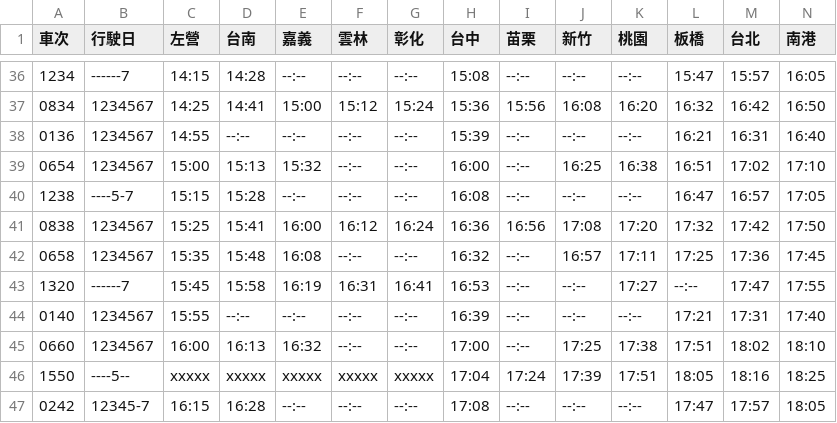
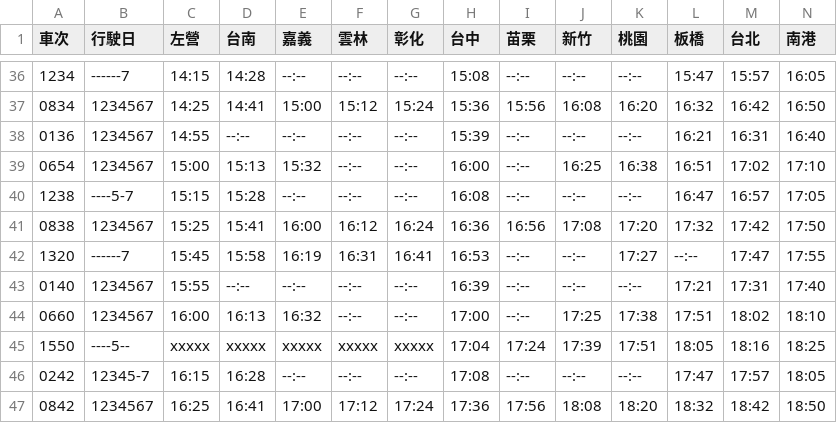
Before and after one commit to repeat/taiwan-high-speed-rail-timetable, a CSV file: northbound.csv, drawn as a sheet; only a part is shown, gaps mark what is left out; the shorter side is filled out with more unchanged rows.

```diff
--- a/northbound.csv
+++ b/northbound.csv
@@ -41,3 +41,2 @@
 0838,1234567,15:25,15:41,16:00,16:12,16:24,16:36,16:56,17:08,17:20,17:32,17:42,17:50
-0658,1234567,15:35,15:48,16:08,--:--,--:--,16:32,--:--,16:57,17:11,17:25,17:36,17:45
 1320,------7,15:45,15:58,16:19,16:31,16:41,16:53,--:--,--:--,17:27,--:--,17:47,17:55
```
Also changed, not shown: timetable.csv.
